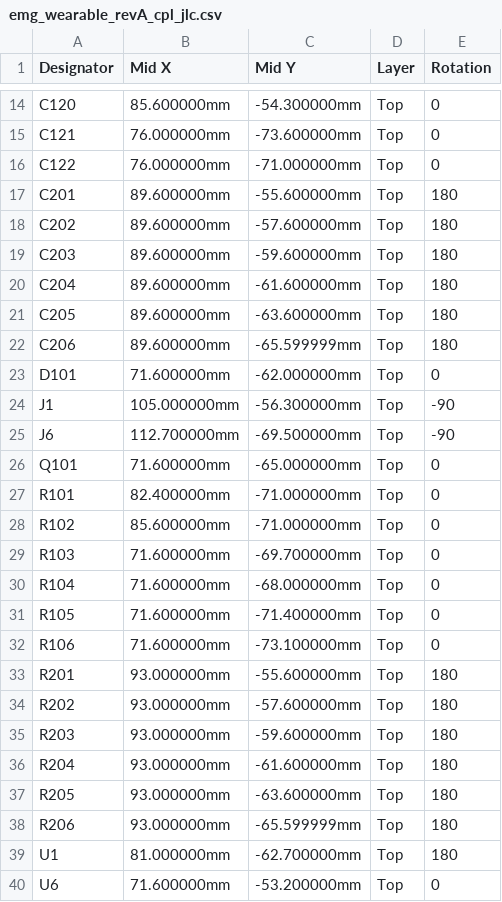
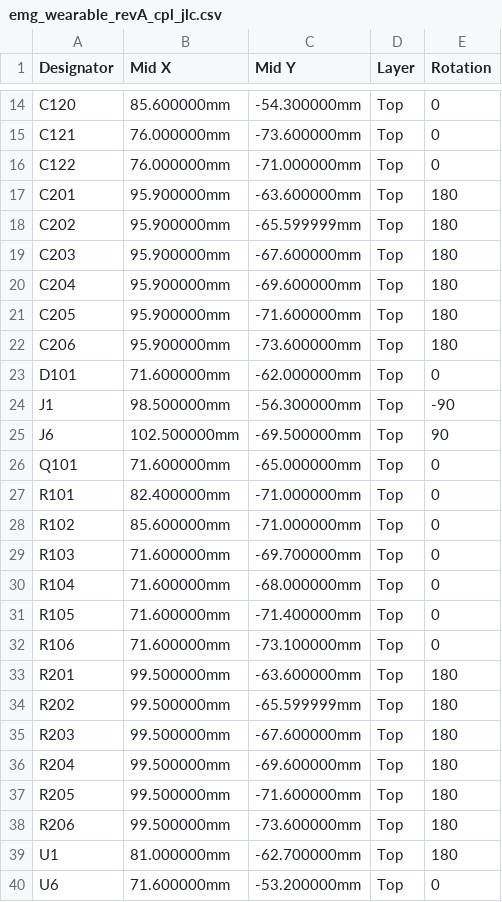
Before and after one commit to liammchugh/Neuro-Devices, a CSV file: emg_headband/hardware/emg_afe/kicad/fab/emg_wearable_revA_cpl_jlc.csv, drawn as a sheet; only a part is shown, gaps mark what is left out.

```diff
--- a/emg_headband/hardware/emg_afe/kicad/fab/emg_wearable_revA_cpl_jlc.csv
+++ b/emg_headband/hardware/emg_afe/kicad/fab/emg_wearable_revA_cpl_jlc.csv
@@ -16,11 +16,11 @@ C121,76.000000mm,-73.600000mm,Top,0
 C122,76.000000mm,-71.000000mm,Top,0
-C201,89.600000mm,-55.600000mm,Top,180
-C202,89.600000mm,-57.600000mm,Top,180
-C203,89.600000mm,-59.600000mm,Top,180
-C204,89.600000mm,-61.600000mm,Top,180
-C205,89.600000mm,-63.600000mm,Top,180
-C206,89.600000mm,-65.599999mm,Top,180
+C201,95.900000mm,-63.600000mm,Top,180
+C202,95.900000mm,-65.599999mm,Top,180
+C203,95.900000mm,-67.600000mm,Top,180
+C204,95.900000mm,-69.600000mm,Top,180
+C205,95.900000mm,-71.600000mm,Top,180
+C206,95.900000mm,-73.600000mm,Top,180
 D101,71.600000mm,-62.000000mm,Top,0
-J1,105.000000mm,-56.300000mm,Top,-90
-J6,112.700000mm,-69.500000mm,Top,-90
+J1,98.500000mm,-56.300000mm,Top,-90
+J6,102.500000mm,-69.500000mm,Top,90
 Q101,71.600000mm,-65.000000mm,Top,0
@@ -32,8 +32,8 @@ R105,71.600000mm,-71.400000mm,Top,0
 R106,71.600000mm,-73.100000mm,Top,0
-R201,93.000000mm,-55.600000mm,Top,180
-R202,93.000000mm,-57.600000mm,Top,180
-R203,93.000000mm,-59.600000mm,Top,180
-R204,93.000000mm,-61.600000mm,Top,180
-R205,93.000000mm,-63.600000mm,Top,180
-R206,93.000000mm,-65.599999mm,Top,180
+R201,99.500000mm,-63.600000mm,Top,180
+R202,99.500000mm,-65.599999mm,Top,180
+R203,99.500000mm,-67.600000mm,Top,180
+R204,99.500000mm,-69.600000mm,Top,180
+R205,99.500000mm,-71.600000mm,Top,180
+R206,99.500000mm,-73.600000mm,Top,180
 U1,81.000000mm,-62.700000mm,Top,180
```
Also changed, not shown: 19 other files.
